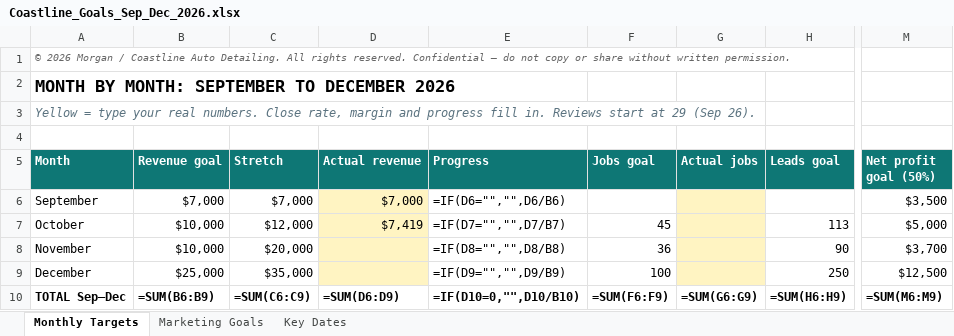
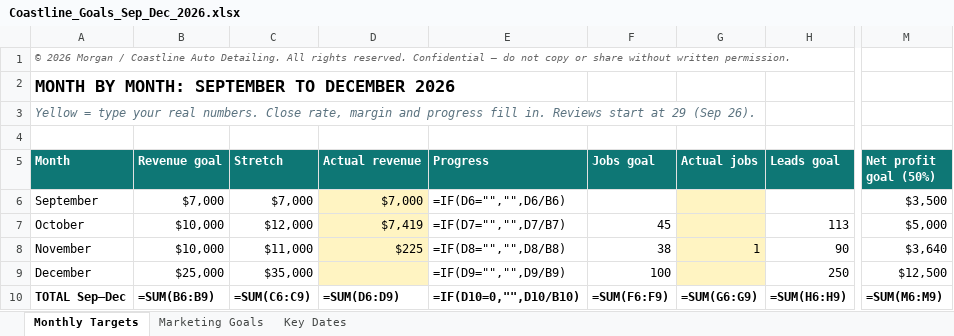
Before and after one commit to Morganf1n/Morgan-s-shi, an Excel workbook: Coastline_Goals_Sep_Dec_2026.xlsx, sheet Monthly Targets, drawn as a sheet; only a part is shown, gaps mark what is left out; values as stored, in another font and other column widths than the file's, no borders; formulas without a stored value are shown as written; the diff names each change by its address in the sheet, - before the commit and + after, or states it on an @@ line.

```diff
--- a/Coastline_Goals_Sep_Dec_2026.xlsx (sheet Monthly Targets)
+++ b/Coastline_Goals_Sep_Dec_2026.xlsx (sheet Monthly Targets)
-C8 (Stretch): $20,000
+C8 (Stretch): $11,000
-D8 (Actual revenue): (empty)
+D8 (Actual revenue): $225
-F8 (Jobs goal): 36
+F8 (Jobs goal): 38
-G8 (Actual jobs): (empty)
+G8 (Actual jobs): 1
-M8 (Net profit goal (50%)): $3,700
+M8 (Net profit goal (50%)): $3,640
```
Also changed, not shown: 1 other file.
